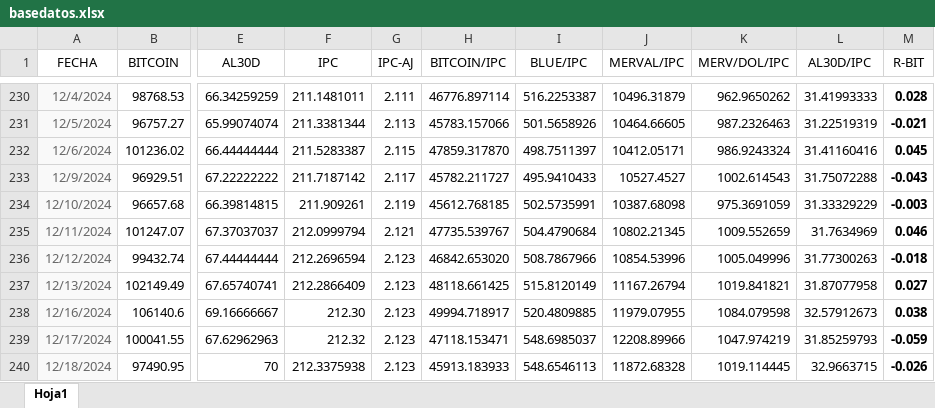
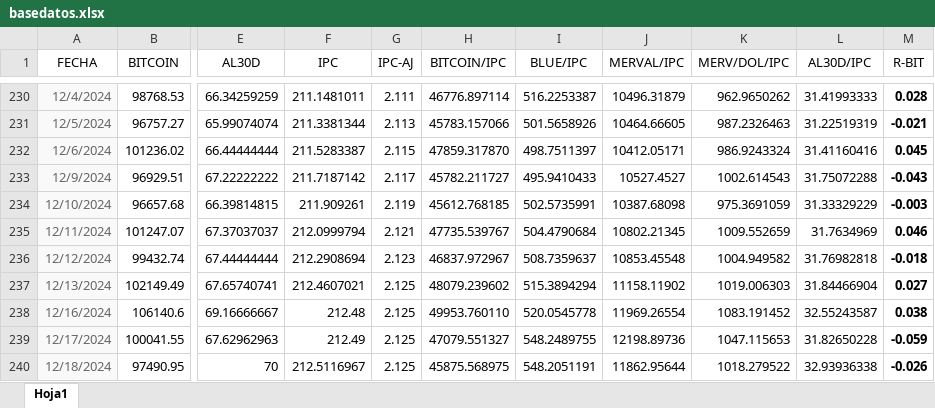
Before and after one commit to wgekko/dashboard-financiero, an Excel workbook: datos/basedatos.xlsx, sheet Hoja1, drawn as a sheet; only a part is shown, gaps mark what is left out; values as stored, in another font and other column widths than the file's, no borders; the diff covers the shown part only; the diff names each change by its address in the sheet, - before the commit and + after, or states it on an @@ line.

Commit message:
actualizacion de datos

```diff
--- a/datos/basedatos.xlsx (sheet Hoja1)
+++ b/datos/basedatos.xlsx (sheet Hoja1)
-F236 (IPC): 212.2696594
+F236 (IPC): 212.2908694
-H236 (BITCOIN/IPC): 46842.653020
+H236 (BITCOIN/IPC): 46837.972967
-I236 (BLUE/IPC): 508.7867966
+I236 (BLUE/IPC): 508.7359637
-J236 (MERVAL/IPC): 10854.53996
+J236 (MERVAL/IPC): 10853.45548
-K236 (MERV/DOL/IPC): 1005.049996
+K236 (MERV/DOL/IPC): 1004.949582
-L236 (AL30D/IPC): 31.77300263
+L236 (AL30D/IPC): 31.76982818
-F237 (IPC): 212.2866409
+F237 (IPC): 212.4607021
-G237:G240 (IPC-AJ): 2.123
+G237:G240 (IPC-AJ): 2.125
-H237 (BITCOIN/IPC): 48118.661425
+H237 (BITCOIN/IPC): 48079.239602
-I237 (BLUE/IPC): 515.8120149
+I237 (BLUE/IPC): 515.3894294
-J237 (MERVAL/IPC): 11167.26794
+J237 (MERVAL/IPC): 11158.11902
-K237 (MERV/DOL/IPC): 1019.841821
+K237 (MERV/DOL/IPC): 1019.006303
-L237 (AL30D/IPC): 31.87077958
+L237 (AL30D/IPC): 31.84466904
-F238 (IPC): 212.30
+F238 (IPC): 212.48
-H238 (BITCOIN/IPC): 49994.718917
+H238 (BITCOIN/IPC): 49953.760110
-I238 (BLUE/IPC): 520.4809885
+I238 (BLUE/IPC): 520.0545778
-J238 (MERVAL/IPC): 11979.07955
+J238 (MERVAL/IPC): 11969.26554
-K238 (MERV/DOL/IPC): 1084.079598
+K238 (MERV/DOL/IPC): 1083.191452
-L238 (AL30D/IPC): 32.57912673
+L238 (AL30D/IPC): 32.55243587
-F239 (IPC): 212.32
+F239 (IPC): 212.49
-H239 (BITCOIN/IPC): 47118.153471
+H239 (BITCOIN/IPC): 47079.551327
-I239 (BLUE/IPC): 548.6985037
+I239 (BLUE/IPC): 548.2489755
-J239 (MERVAL/IPC): 12208.89966
+J239 (MERVAL/IPC): 12198.89736
-K239 (MERV/DOL/IPC): 1047.974219
+K239 (MERV/DOL/IPC): 1047.115653
-L239 (AL30D/IPC): 31.85259793
+L239 (AL30D/IPC): 31.82650228
-F240 (IPC): 212.3375938
+F240 (IPC): 212.5116967
-H240 (BITCOIN/IPC): 45913.183933
+H240 (BITCOIN/IPC): 45875.568975
-I240 (BLUE/IPC): 548.6546113
+I240 (BLUE/IPC): 548.2051191
-J240 (MERVAL/IPC): 11872.68328
+J240 (MERVAL/IPC): 11862.95644
-K240 (MERV/DOL/IPC): 1019.114445
+K240 (MERV/DOL/IPC): 1018.279522
-L240 (AL30D/IPC): 32.9663715
+L240 (AL30D/IPC): 32.93936338
```
Also changed, not shown: 1 added row and 135 edited cells elsewhere in this sheet, datos/datos.xlsx.
